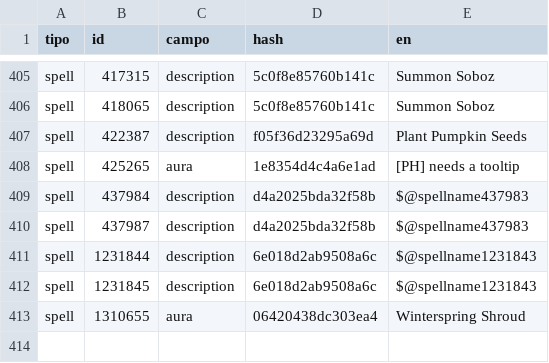
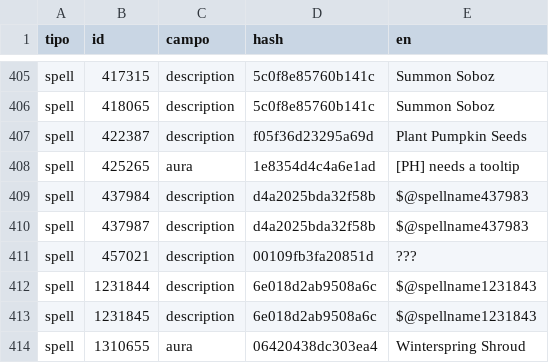
Before and after one commit to oLdpZ/oldpz-forever-ita, a TSV file: pipeline/keep_english.tsv, drawn as a sheet; only a part is shown, gaps mark what is left out.

```diff
--- a/pipeline/keep_english.tsv
+++ b/pipeline/keep_english.tsv
@@ -410,2 +410,3 @@ spell	437984	description	d4a2025bda32f58b	$@spellname437983
 spell	437987	description	d4a2025bda32f58b	$@spellname437983
+spell	457021	description	00109fb3fa20851d	???
 spell	1231844	description	6e018d2ab9508a6c	$@spellname1231843
```
Also changed, not shown: 52 other files.
